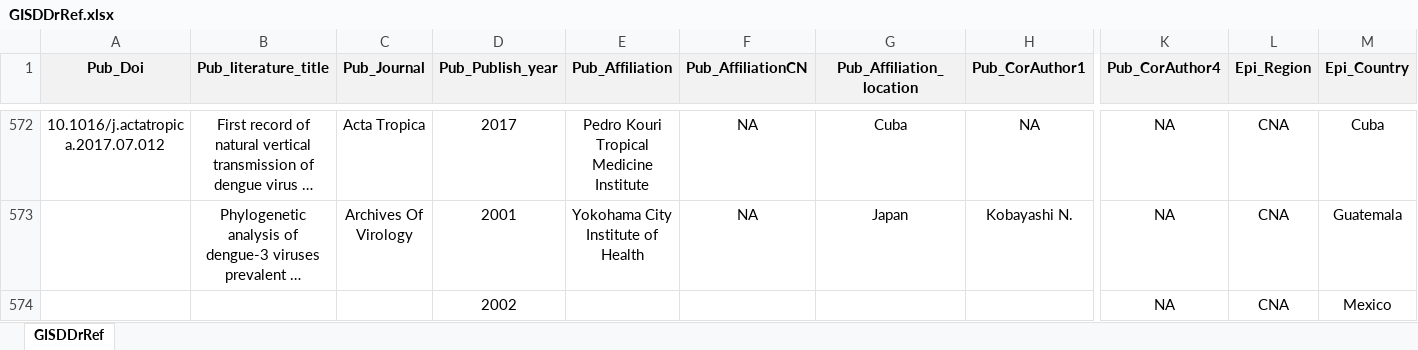
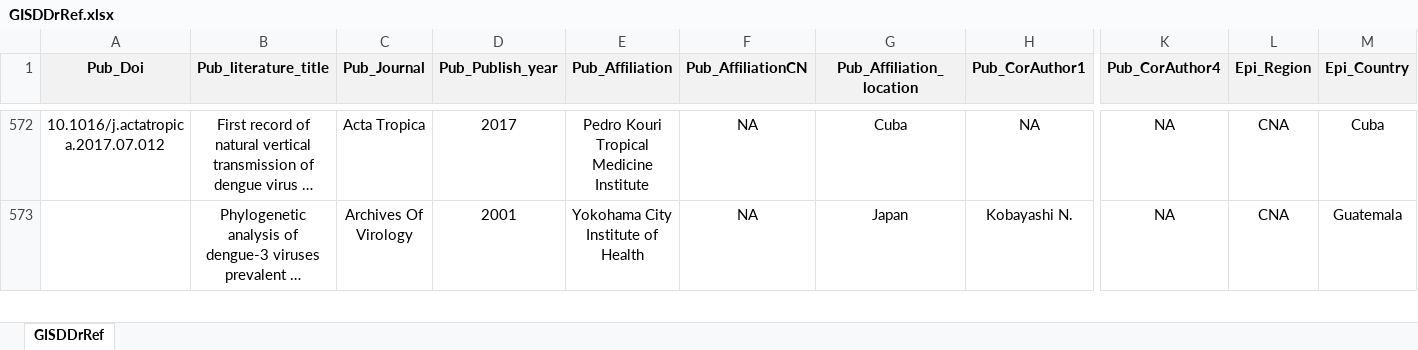
Before and after one commit to GuoXiang9399/GISDDrRef, an Excel workbook: Data/GISDDrRef.xlsx, sheet GISDDrRef, drawn as a sheet; only a part is shown, gaps mark what is left out; long unchanged cells end in …; values as stored, in another font and other column widths than the file's, no borders; removed rows and columns are numbered as before the commit, all else as after; rows hold the shown columns only; the diff covers the shown part only; the diff names each change by its address in the sheet, - before the commit and + after, or states it on an @@ line.

Commit message:
Update GISDDrRef.xlsx

```diff
--- a/Data/GISDDrRef.xlsx (sheet GISDDrRef)
+++ b/Data/GISDDrRef.xlsx (sheet GISDDrRef)
-row 574:  |  |  | 2002 |  |  |  |  | NA | CNA | Mexico
```
Also changed, not shown: 2 added rows, 1 removed row and 29 edited cells elsewhere in this sheet.
